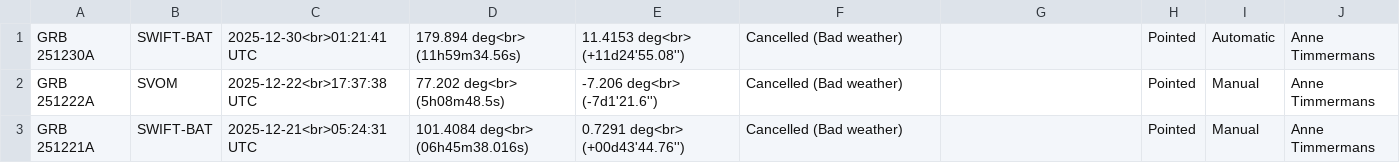
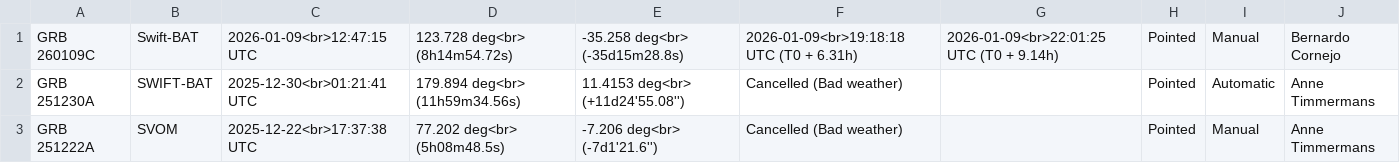
Before and after one commit to grbhess/grbhess.github.io, a CSV file: obstable.csv, drawn as a sheet; only a part is shown; the shorter side is filled out with more unchanged rows; the diff names each change by its address in the sheet, - before the commit and + after, or states it on an @@ line.

Commit message:
Automated Astro-COLIBRI commit of GRB 260109C by Bernardo Cornejo

```diff
--- a/obstable.csv
+++ b/obstable.csv
+row 1: GRB 260109C | Swift-BAT | 2026-01-09<br>12:47:15 UTC | 123.728 deg<br> (8h14m54.72s) | -35.258 deg<br> (-35d15m28.8s) | 2026-01-09<br>19:18:18 UTC (T0 + 6.31h) | 2026-01-09<br>22:01:25 UTC (T0 + 9.14h) | Pointed | Manual | Bernardo Cornejo
```
